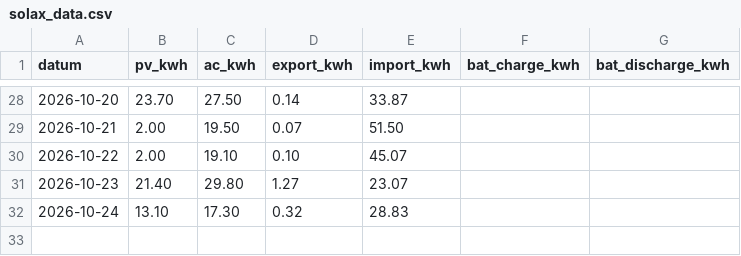
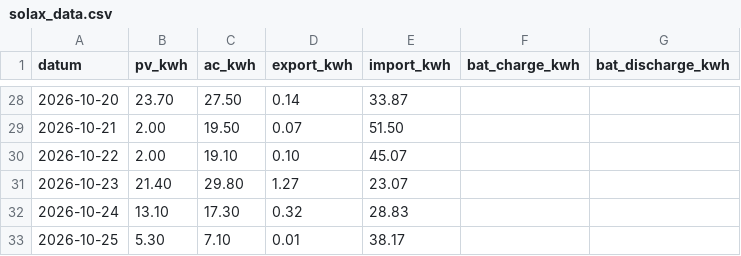
Before and after one commit to rotski/solax-daglig, a CSV file: solax_data.csv, drawn as a sheet; only a part is shown, gaps mark what is left out; the diff names each change by its address in the sheet, - before the commit and + after, or states it on an @@ line.

```diff
--- a/solax_data.csv
+++ b/solax_data.csv
+row 33: 2026-10-25 | 5.30 | 7.10 | 0.01 | 38.17
```
Also changed, not shown: 1 other file.
